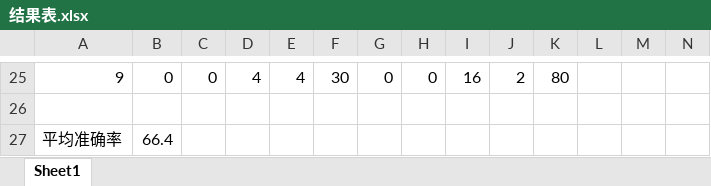
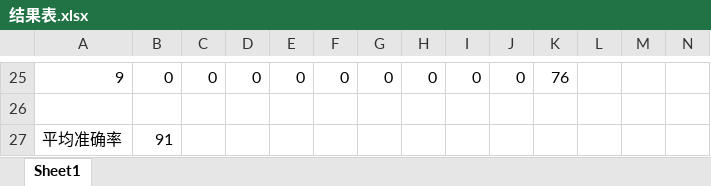
Before and after one commit to Guan-Smile/handwrite_number, an Excel workbook: 结果表.xlsx, sheet Sheet1, drawn as a sheet; only a part is shown, gaps mark what is left out; values as stored, in another font and other column widths than the file's, no borders; the diff covers the shown part only; the diff names each change by its address in the sheet, - before the commit and + after, or states it on an @@ line.

```diff
--- a/结果表.xlsx (sheet Sheet1)
+++ b/结果表.xlsx (sheet Sheet1)
-D25: 4
+D25: 0
-E25: 4
+E25: 0
-F25: 30
+F25: 0
-I25: 16
+I25: 0
-J25: 2
+J25: 0
-K25: 80
+K25: 76
-B27: 66.4
+B27: 91
```
Also changed, not shown: 6 added rows, 6 removed rows and 48 edited cells elsewhere in this sheet, formulas that keep their value, 4 other files.
